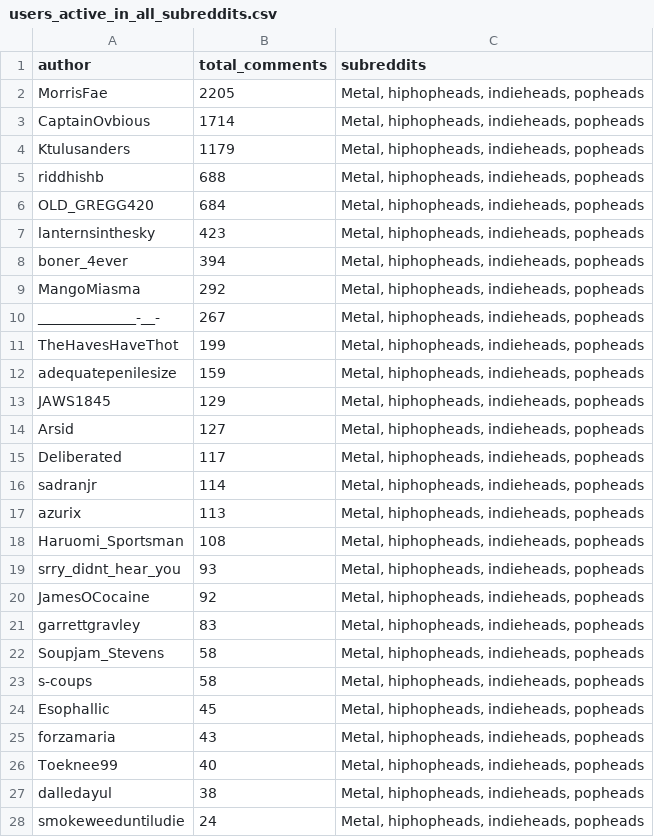
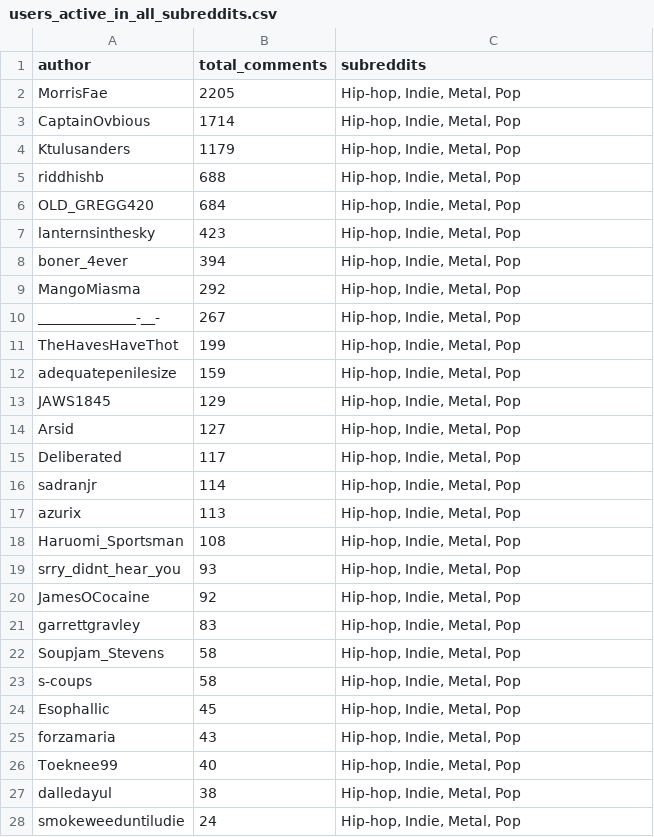
Before and after one commit to Weisjan/Reddit-Music-Community-Analysis, a CSV file: outputs/reports/users_active_in_all_subreddits.csv, drawn as a sheet; only a part is shown; the diff covers the shown part only.

```diff
--- a/outputs/reports/users_active_in_all_subreddits.csv
+++ b/outputs/reports/users_active_in_all_subreddits.csv
@@ -1,28 +1,28 @@
 author,total_comments,subreddits
-MorrisFae,2205,"Metal, hiphopheads, indieheads, popheads"
-CaptainOvbious,1714,"Metal, hiphopheads, indieheads, popheads"
-Ktulusanders,1179,"Metal, hiphopheads, indieheads, popheads"
-riddhishb,688,"Metal, hiphopheads, indieheads, popheads"
-OLD_GREGG420,684,"Metal, hiphopheads, indieheads, popheads"
-lanternsinthesky,423,"Metal, hiphopheads, indieheads, popheads"
-boner_4ever,394,"Metal, hiphopheads, indieheads, popheads"
-MangoMiasma,292,"Metal, hiphopheads, indieheads, popheads"
-______________-__-,267,"Metal, hiphopheads, indieheads, popheads"
-TheHavesHaveThot,199,"Metal, hiphopheads, indieheads, popheads"
-adequatepenilesize,159,"Metal, hiphopheads, indieheads, popheads"
-JAWS1845,129,"Metal, hiphopheads, indieheads, popheads"
-Arsid,127,"Metal, hiphopheads, indieheads, popheads"
-Deliberated,117,"Metal, hiphopheads, indieheads, popheads"
-sadranjr,114,"Metal, hiphopheads, indieheads, popheads"
-azurix,113,"Metal, hiphopheads, indieheads, popheads"
-Haruomi_Sportsman,108,"Metal, hiphopheads, indieheads, popheads"
-srry_didnt_hear_you,93,"Metal, hiphopheads, indieheads, popheads"
-JamesOCocaine,92,"Metal, hiphopheads, indieheads, popheads"
-garrettgravley,83,"Metal, hiphopheads, indieheads, popheads"
-Soupjam_Stevens,58,"Metal, hiphopheads, indieheads, popheads"
-s-coups,58,"Metal, hiphopheads, indieheads, popheads"
-Esophallic,45,"Metal, hiphopheads, indieheads, popheads"
-forzamaria,43,"Metal, hiphopheads, indieheads, popheads"
-Toeknee99,40,"Metal, hiphopheads, indieheads, popheads"
-dalledayul,38,"Metal, hiphopheads, indieheads, popheads"
-smokeweeduntiludie,24,"Metal, hiphopheads, indieheads, popheads"
+MorrisFae,2205,"Hip-hop, Indie, Metal, Pop"
+CaptainOvbious,1714,"Hip-hop, Indie, Metal, Pop"
+Ktulusanders,1179,"Hip-hop, Indie, Metal, Pop"
+riddhishb,688,"Hip-hop, Indie, Metal, Pop"
+OLD_GREGG420,684,"Hip-hop, Indie, Metal, Pop"
+lanternsinthesky,423,"Hip-hop, Indie, Metal, Pop"
+boner_4ever,394,"Hip-hop, Indie, Metal, Pop"
+MangoMiasma,292,"Hip-hop, Indie, Metal, Pop"
+______________-__-,267,"Hip-hop, Indie, Metal, Pop"
+TheHavesHaveThot,199,"Hip-hop, Indie, Metal, Pop"
+adequatepenilesize,159,"Hip-hop, Indie, Metal, Pop"
+JAWS1845,129,"Hip-hop, Indie, Metal, Pop"
+Arsid,127,"Hip-hop, Indie, Metal, Pop"
+Deliberated,117,"Hip-hop, Indie, Metal, Pop"
+sadranjr,114,"Hip-hop, Indie, Metal, Pop"
+azurix,113,"Hip-hop, Indie, Metal, Pop"
+Haruomi_Sportsman,108,"Hip-hop, Indie, Metal, Pop"
+srry_didnt_hear_you,93,"Hip-hop, Indie, Metal, Pop"
+JamesOCocaine,92,"Hip-hop, Indie, Metal, Pop"
+garrettgravley,83,"Hip-hop, Indie, Metal, Pop"
+Soupjam_Stevens,58,"Hip-hop, Indie, Metal, Pop"
+s-coups,58,"Hip-hop, Indie, Metal, Pop"
+Esophallic,45,"Hip-hop, Indie, Metal, Pop"
+forzamaria,43,"Hip-hop, Indie, Metal, Pop"
+Toeknee99,40,"Hip-hop, Indie, Metal, Pop"
+dalledayul,38,"Hip-hop, Indie, Metal, Pop"
+smokeweeduntiludie,24,"Hip-hop, Indie, Metal, Pop"
```
Also changed, not shown: 7 edited cells elsewhere in this file, 11 other files.
